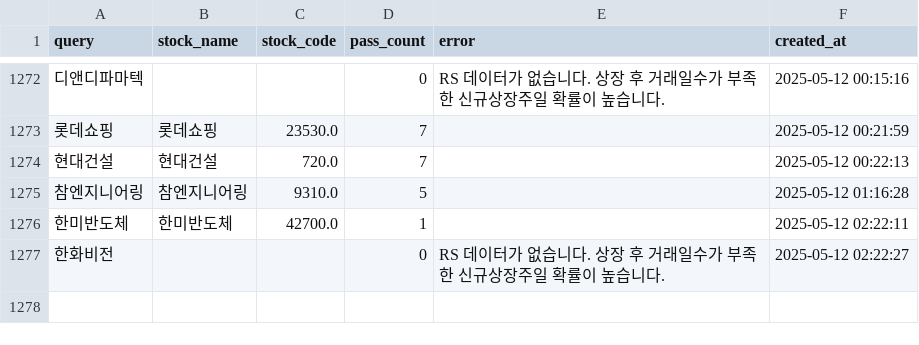
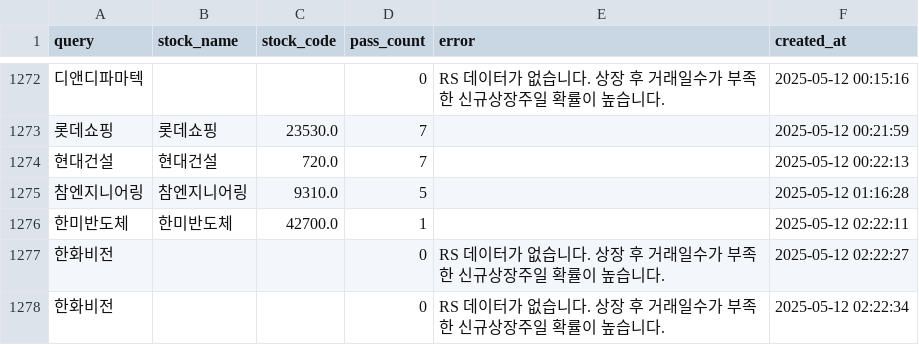
Before and after one commit to MinHoBinE/minhobin, a CSV file: data/analysis_history.csv, drawn as a sheet; only a part is shown, gaps mark what is left out; the diff names each change by its address in the sheet, - before the commit and + after, or states it on an @@ line.

Commit message:
Add analysis history: 한화비전

```diff
--- a/data/analysis_history.csv
+++ b/data/analysis_history.csv
+row 1278: 한화비전 |  |  | 0 | RS 데이터가 없습니다. 상장 후 거래일수가 부족한 신규상장주일 확률이 높습니다. | 2025-05-12 02:22:34
```
